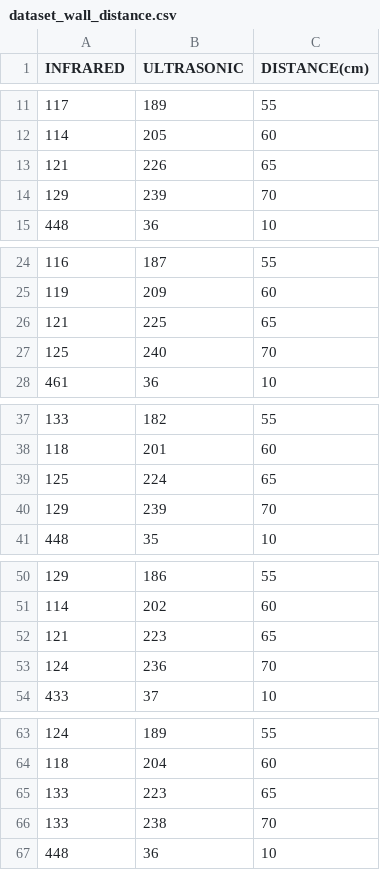
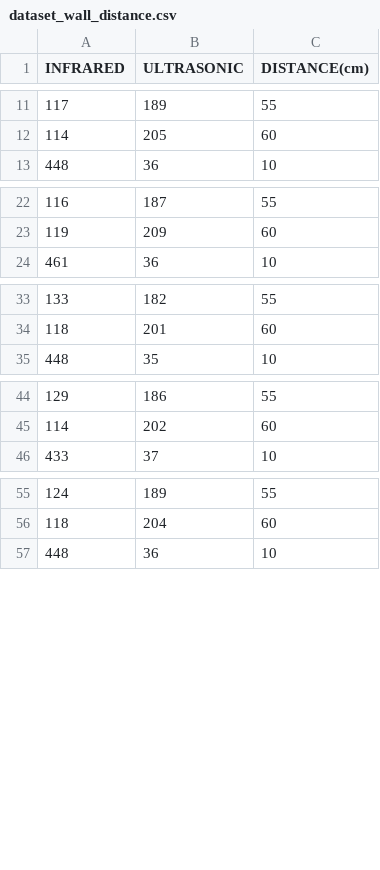
Before and after one commit to DiegoCubides/SegundaEntrega, a CSV file: R/dataset_wall_distance.csv, drawn as a sheet; only a part is shown, gaps mark what is left out; the diff covers the shown part only; the diff names each change by its address in the sheet, - before the commit and + after, or states it on an @@ line.

```diff
--- a/R/dataset_wall_distance.csv
+++ b/R/dataset_wall_distance.csv
-row 13: 121 | 226 | 65
-row 14: 129 | 239 | 70
-row 26: 121 | 225 | 65
-row 27: 125 | 240 | 70
-row 39: 125 | 224 | 65
-row 40: 129 | 239 | 70
-row 52: 121 | 223 | 65
-row 53: 124 | 236 | 70
-row 65: 133 | 223 | 65
-row 66: 133 | 238 | 70
```
Also changed, not shown: 10 removed rows elsewhere in this file, 1 other file.
